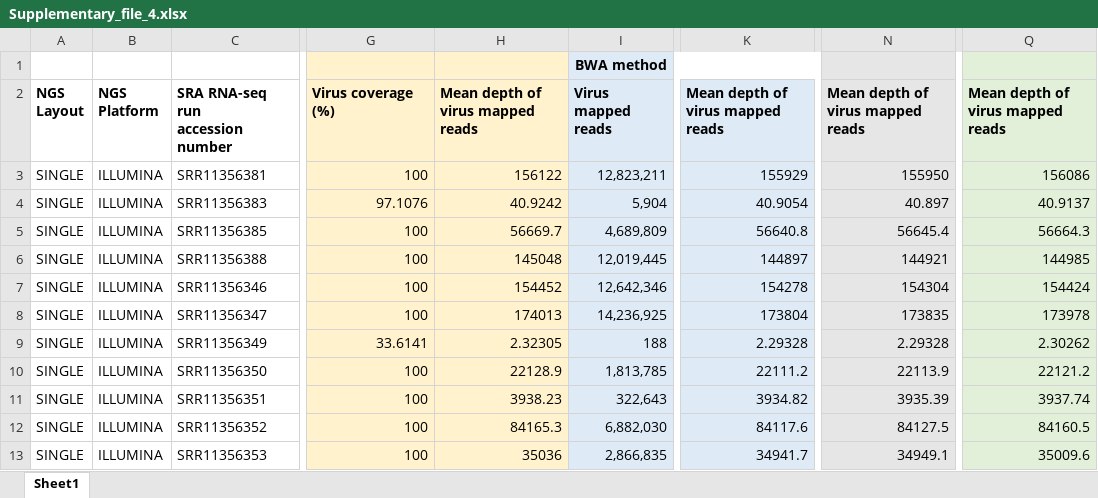
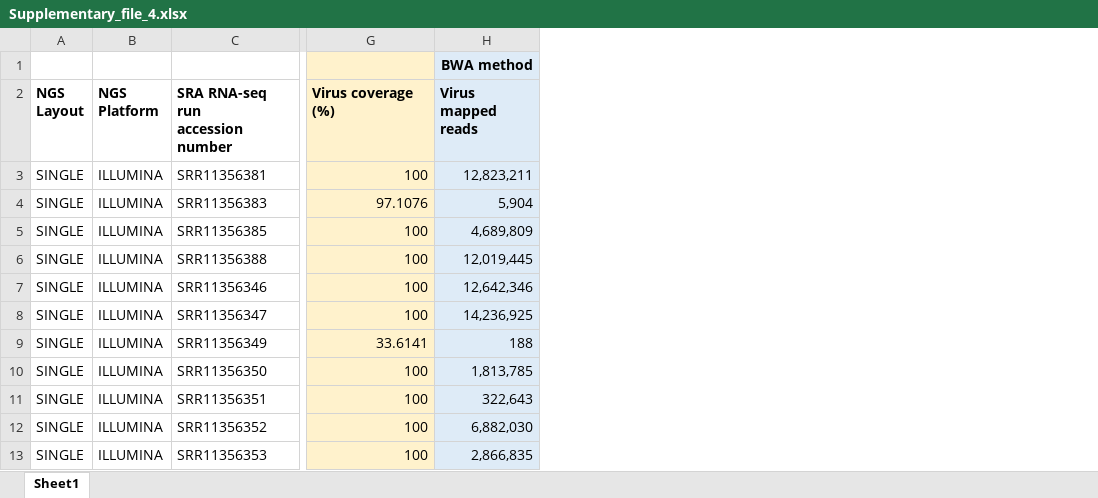
Before and after one commit to konskons11/ViRAE, an Excel workbook: Supplementary/Supplementary_file_4.xlsx, sheet Sheet1, drawn as a sheet; only a part is shown, gaps mark what is left out; values as stored, in another font and other column widths than the file's, no borders; ↵ is a line break in a cell; the diff names each change by its address in the sheet, - before the commit and + after, or states it on an @@ line.

Commit message:
Add files via upload

```diff
--- a/Supplementary/Supplementary_file_4.xlsx (sheet Sheet1)
+++ b/Supplementary/Supplementary_file_4.xlsx (sheet Sheet1)
-column H, rows 2-13: Mean depth of ↵ virus mapped reads | 156122 | 40.9242 | 56669.7 | 145048 | 154452 | 174013 | 2.32305 | 22128.9 | 3938.23 | 84165.3 | 35036
-column K, rows 2-13: Mean depth of ↵ virus mapped reads | 155929 | 40.9054 | 56640.8 | 144897 | 154278 | 173804 | 2.29328 | 22111.2 | 3934.82 | 84117.6 | 34941.7
-column N, rows 2-13: Mean depth of ↵ virus mapped reads | 155950 | 40.897 | 56645.4 | 144921 | 154304 | 173835 | 2.29328 | 22113.9 | 3935.39 | 84127.5 | 34949.1
-column Q, rows 2-13: Mean depth of ↵ virus mapped reads | 156086 | 40.9137 | 56664.3 | 144985 | 154424 | 173978 | 2.30262 | 22121.2 | 3937.74 | 84160.5 | 35009.6
```
